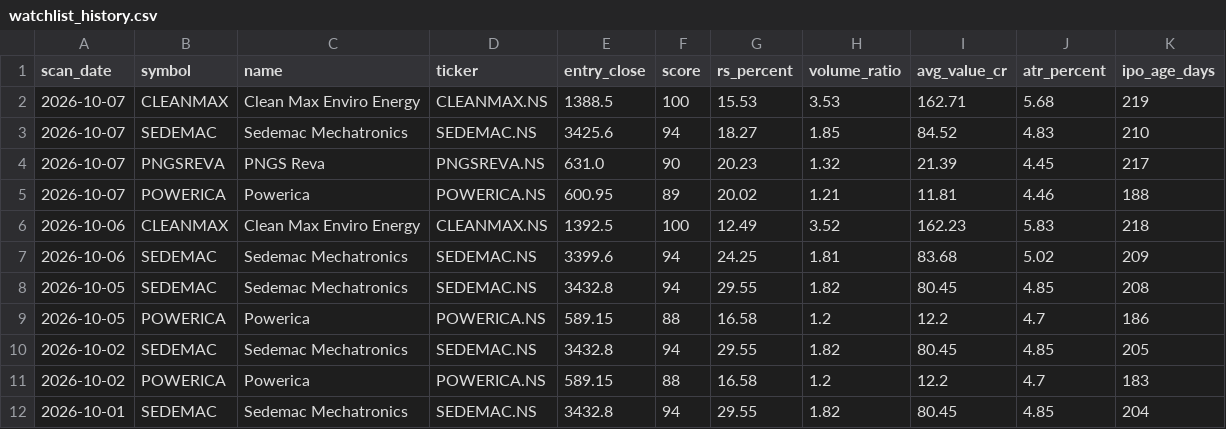
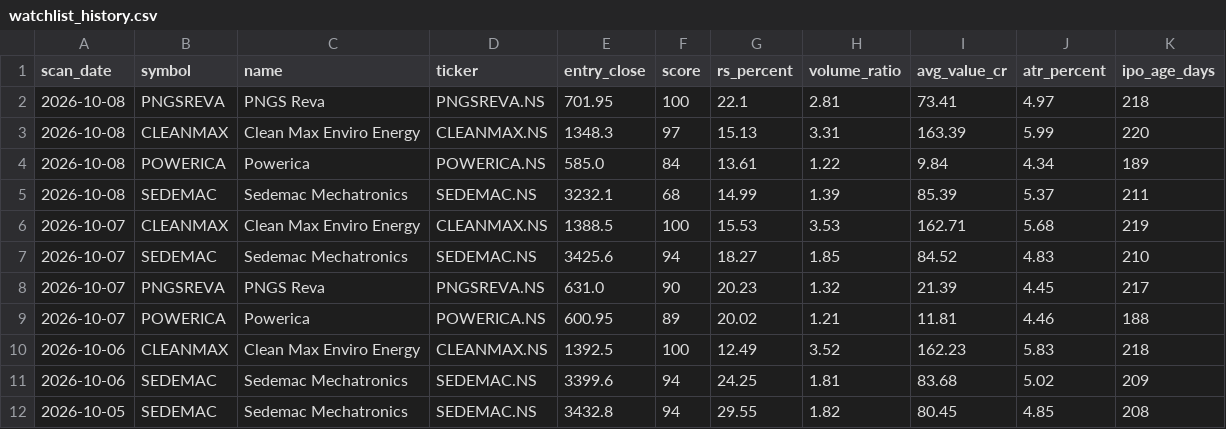
Before and after one commit to RaakeshA/ipo-rocket-base-setup, a CSV file: outputs/scans/watchlist_history.csv, drawn as a sheet; only a part is shown; the shorter side is filled out with more unchanged rows.

```diff
--- a/outputs/scans/watchlist_history.csv
+++ b/outputs/scans/watchlist_history.csv
@@ -1,2 +1,6 @@
 scan_date,symbol,name,ticker,entry_close,score,rs_percent,volume_ratio,avg_value_cr,atr_percent,ipo_age_days
+2026-10-08,PNGSREVA,PNGS Reva,PNGSREVA.NS,701.95,100,22.1,2.81,73.41,4.97,218
+2026-10-08,CLEANMAX,Clean Max Enviro Energy,CLEANMAX.NS,1348.3,97,15.13,3.31,163.39,5.99,220
+2026-10-08,POWERICA,Powerica,POWERICA.NS,585.0,84,13.61,1.22,9.84,4.34,189
+2026-10-08,SEDEMAC,Sedemac Mechatronics,SEDEMAC.NS,3232.1,68,14.99,1.39,85.39,5.37,211
 2026-10-07,CLEANMAX,Clean Max Enviro Energy,CLEANMAX.NS,1388.5,100,15.53,3.53,162.71,5.68,219
```
Also changed, not shown: outputs/scans/latest.csv, 1 other file.
